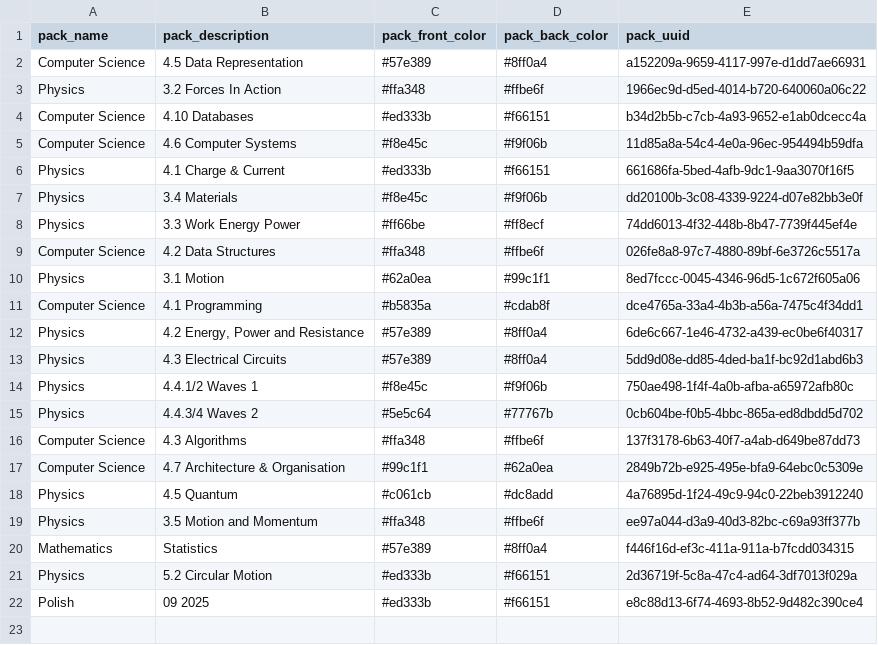
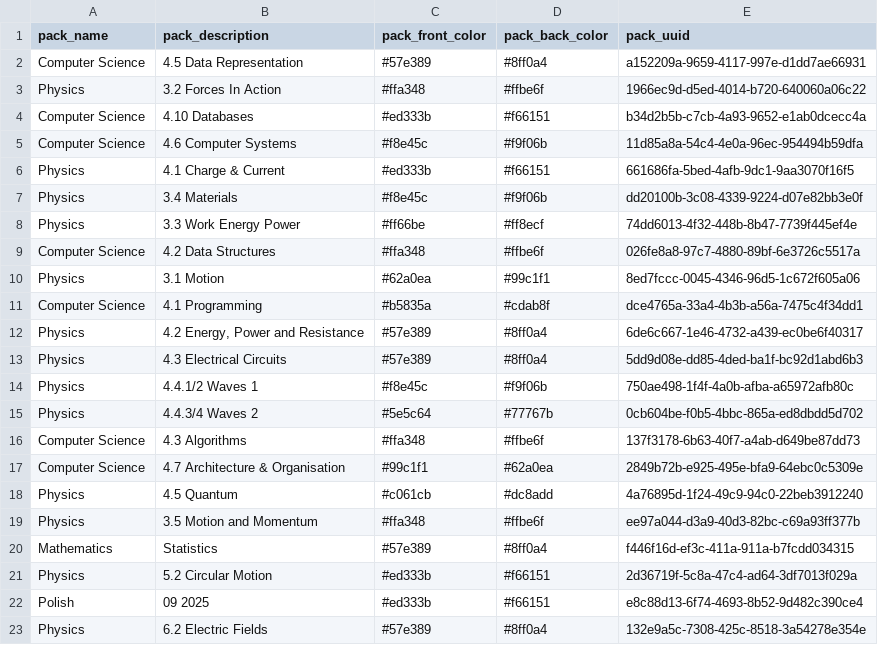
Before and after one commit to jcowdells/AceOfGrades, a CSV file: cards/packs.csv, drawn as a sheet; the diff names each change by its address in the sheet, - before the commit and + after, or states it on an @@ line.

```diff
--- a/cards/packs.csv
+++ b/cards/packs.csv
+row 23: Physics | 6.2 Electric Fields | #57e389 | #8ff0a4 | 132e9a5c-7308-425c-8518-3a54278e354e
```
Also changed, not shown: cards/packs/4a76895d-1f24-49c9-94c0-22beb3912240.csv, cards/packs/74dd6013-4f32-448b-8b47-7739f445ef4e.csv, 2 other files.
